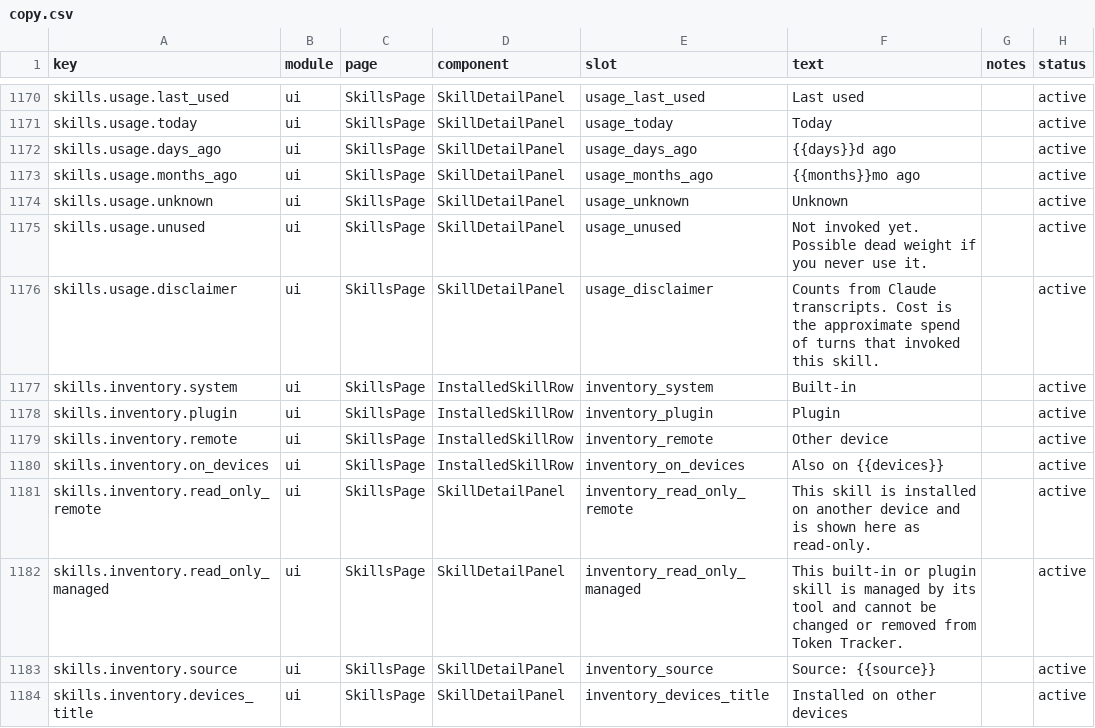
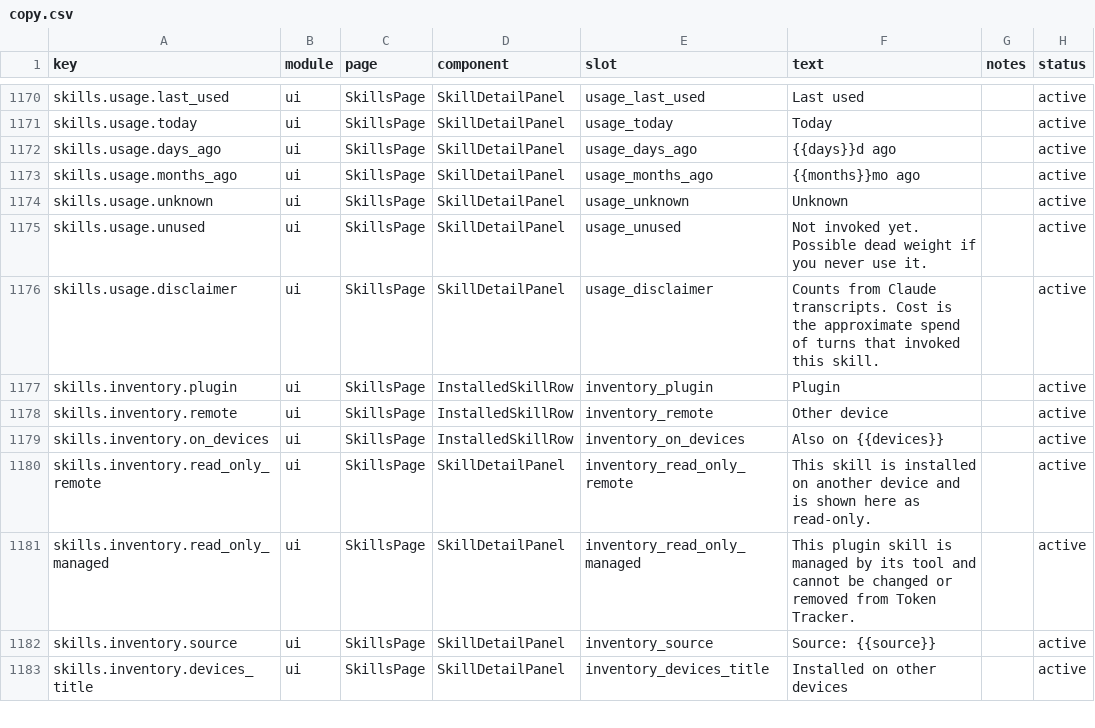
Before and after one commit to mm7894215/TokenTracker, a CSV file: dashboard/src/content/copy.csv, drawn as a sheet; only a part is shown, gaps mark what is left out.

Commit message:
fix: address skills inventory review feedback

```diff
--- a/dashboard/src/content/copy.csv
+++ b/dashboard/src/content/copy.csv
@@ -1176,3 +1176,2 @@ skills.usage.unused,ui,SkillsPage,SkillDetailPanel,usage_unused,"Not invoked yet
 skills.usage.disclaimer,ui,SkillsPage,SkillDetailPanel,usage_disclaimer,"Counts from Claude transcripts. Cost is the approximate spend of turns that invoked this skill.",,active
-skills.inventory.system,ui,SkillsPage,InstalledSkillRow,inventory_system,"Built-in",,active
 skills.inventory.plugin,ui,SkillsPage,InstalledSkillRow,inventory_plugin,"Plugin",,active
@@ -1181,3 +1180,3 @@ skills.inventory.on_devices,ui,SkillsPage,InstalledSkillRow,inventory_on_devices
 skills.inventory.read_only_remote,ui,SkillsPage,SkillDetailPanel,inventory_read_only_remote,"This skill is installed on another device and is shown here as read-only.",,active
-skills.inventory.read_only_managed,ui,SkillsPage,SkillDetailPanel,inventory_read_only_managed,"This built-in or plugin skill is managed by its tool and cannot be changed or removed from Token Tracker.",,active
+skills.inventory.read_only_managed,ui,SkillsPage,SkillDetailPanel,inventory_read_only_managed,"This plugin skill is managed by its tool and cannot be changed or removed from Token Tracker.",,active
 skills.inventory.source,ui,SkillsPage,SkillDetailPanel,inventory_source,"Source: {{source}}",,active
```
Also changed, not shown: 15 other files.
